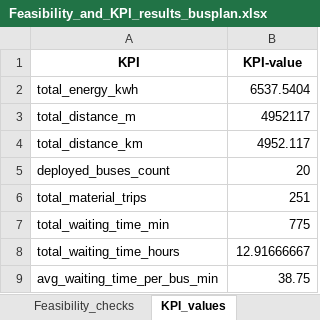
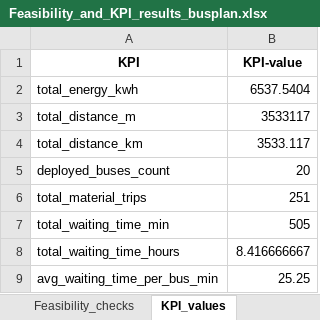
Before and after one commit to FeevanZoghel/Project_5, an Excel workbook: Feasibility_and_KPI_results_busplan.xlsx, sheet KPI_values, drawn as a sheet; values as stored, in another font and other column widths than the file's, no borders; the diff names each change by its address in the sheet, - before the commit and + after, or states it on an @@ line.

```diff
--- a/Feasibility_and_KPI_results_busplan.xlsx (sheet KPI_values)
+++ b/Feasibility_and_KPI_results_busplan.xlsx (sheet KPI_values)
-B3 (KPI-value): 4952117
+B3 (KPI-value): 3533117
-B4 (KPI-value): 4952.117
+B4 (KPI-value): 3533.117
-B7 (KPI-value): 775
+B7 (KPI-value): 505
-B8 (KPI-value): 12.91666667
+B8 (KPI-value): 8.416666667
-B9 (KPI-value): 38.75
+B9 (KPI-value): 25.25
```
Also changed, not shown: sheet Feasibility_checks.
